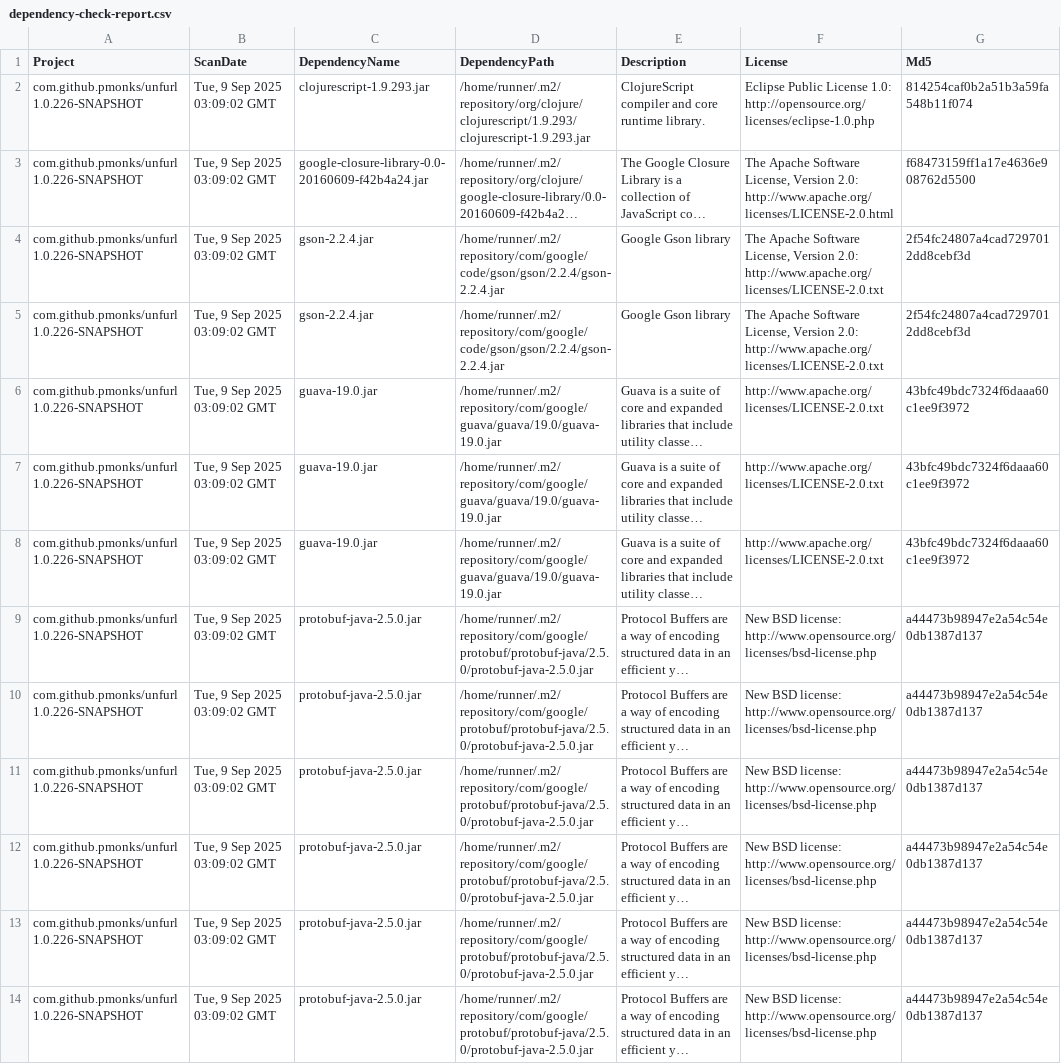
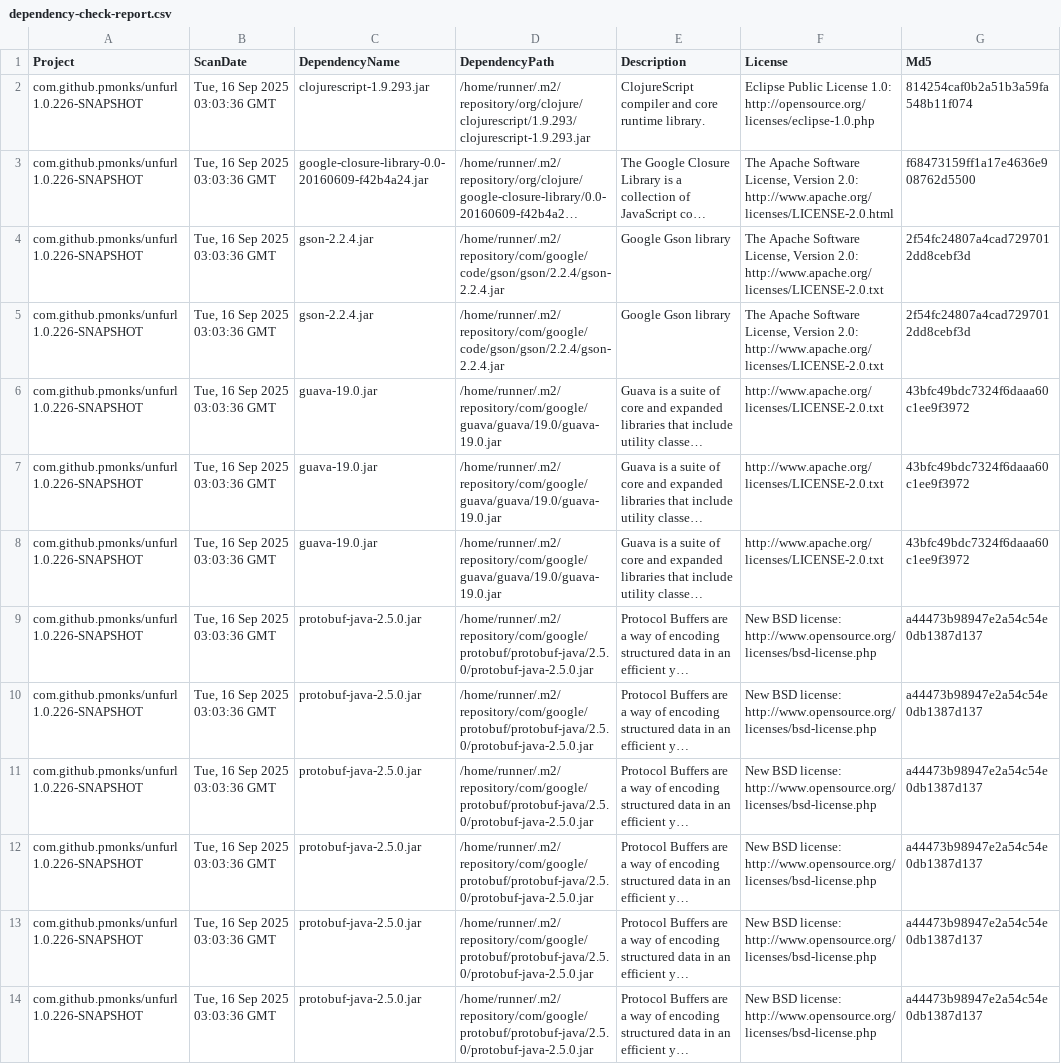
Before and after one commit to pmonks/unfurl, a CSV file: nvd/dependency-check-report.csv, drawn as a sheet; only a part is shown; long unchanged cells end in …; the diff names each change by its address in the sheet, - before the commit and + after, or states it on an @@ line.

```diff
--- a/nvd/dependency-check-report.csv
+++ b/nvd/dependency-check-report.csv
-B2:B14 (ScanDate): Tue, 9 Sep 2025 03:09:02 GMT
+B2:B14 (ScanDate): Tue, 16 Sep 2025 03:03:36 GMT
```
Also changed, not shown: 8 other files.
